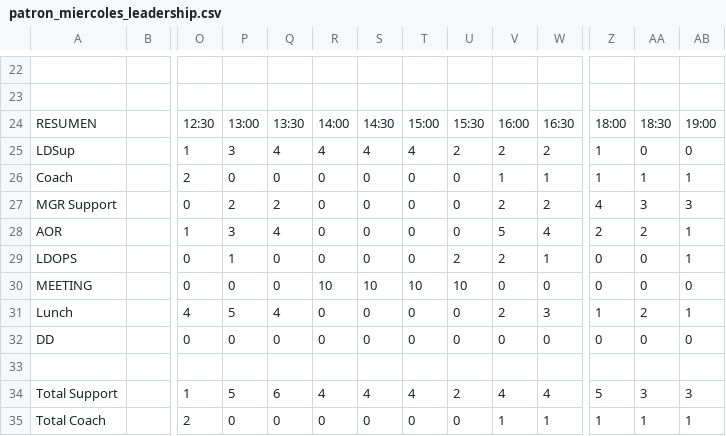
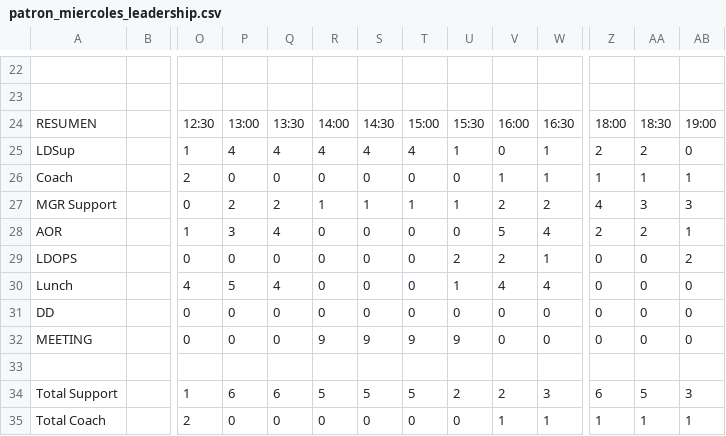
Before and after one commit to diegorivero-debug/Patrones-schedule, a CSV file: patron_miercoles_leadership.csv, drawn as a sheet; only a part is shown, gaps mark what is left out; removed rows and columns are numbered as before the commit, all else as after; rows hold the shown columns only; the diff covers the shown part only; the diff names each change by its address in the sheet, - before the commit and + after, or states it on an @@ line.

```diff
--- a/patron_miercoles_leadership.csv
+++ b/patron_miercoles_leadership.csv
-P25: 3
+P25: 4
-U25: 2
+U25: 1
-V25: 2
+V25: 0
-W25: 2
+W25: 1
-Z25: 1
+Z25: 2
-AA25: 0
+AA25: 2
-R27: 0
+R27: 1
-S27: 0
+S27: 1
-T27: 0
+T27: 1
-U27: 0
+U27: 1
-P29: 1
+P29: 0
-AB29: 1
+AB29: 2
-row 30: MEETING |  | 0 | 0 | 0 | 10 | 10 | 10 | 10 | 0 | 0 | 0 | 0 | 0
-U30: 0
+U30: 1
-V30: 2
+V30: 4
-W30: 3
+W30: 4
-Z30: 1
+Z30: 0
-AA30: 2
+AA30: 0
-AB30: 1
+AB30: 0
+row 32: MEETING |  | 0 | 0 | 0 | 9 | 9 | 9 | 9 | 0 | 0 | 0 | 0 | 0
-P34: 5
+P34: 6
-R34: 4
+R34: 5
-S34: 4
+S34: 5
-T34: 4
+T34: 5
-V34: 4
+V34: 2
-W34: 4
+W34: 3
-Z34: 5
+Z34: 6
-AA34: 3
+AA34: 5
```
Also changed, not shown: 25 edited cells elsewhere in this file, patron_dia_normal.csv, patron_martes_commercial.csv, 3 other files.
